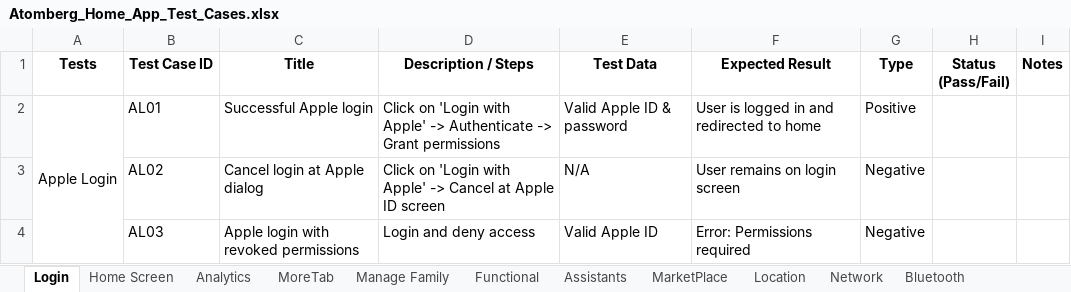
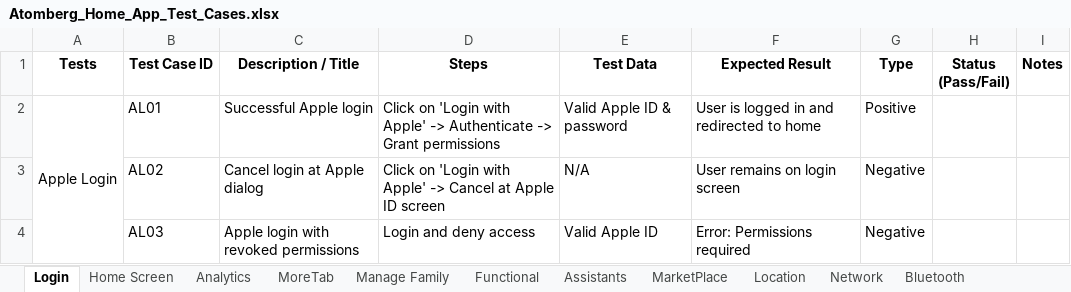
Before and after one commit to IoT-Testing/AtombergApp, an Excel workbook: Atomberg_Home_App_Test_Cases.xlsx, sheet Login, drawn as a sheet; only a part is shown; values as stored, in another font and other column widths than the file's, no borders; the diff names each change by its address in the sheet, - before the commit and + after, or states it on an @@ line.

Commit message:
Test Cases

```diff
--- a/Atomberg_Home_App_Test_Cases.xlsx (sheet Login)
+++ b/Atomberg_Home_App_Test_Cases.xlsx (sheet Login)
-C1: Title
+C1: Description / Title
-D1: Description / Steps
+D1: Steps
```
Also changed, not shown: 21 other files.
